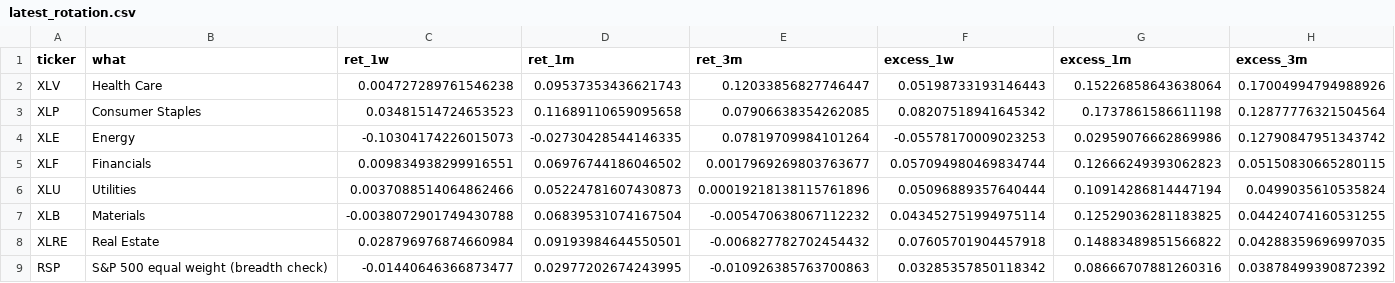
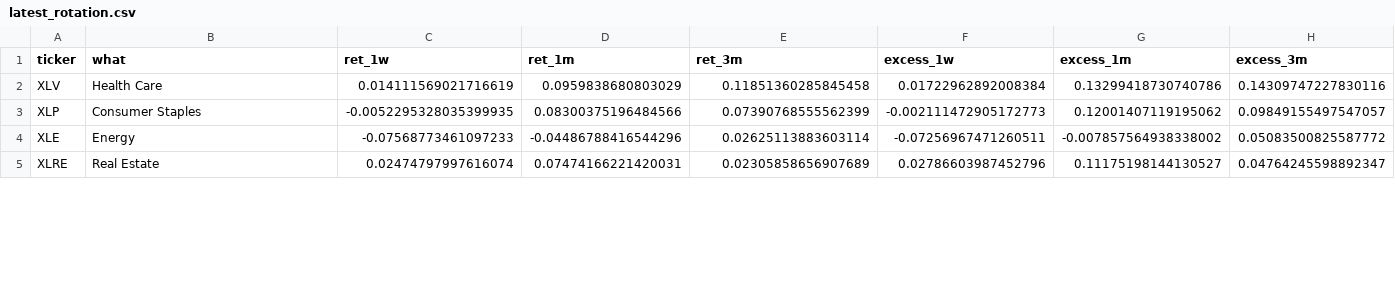
Before and after one commit to chandranmdr/investing-screener, a CSV file: output/latest_rotation.csv, drawn as a sheet; only a part is shown; the diff covers the shown part only.

```diff
--- a/output/latest_rotation.csv
+++ b/output/latest_rotation.csv
@@ -1,9 +1,5 @@
 ticker,what,ret_1w,ret_1m,ret_3m,excess_1w,excess_1m,excess_3m
-XLV,Health Care,0.004727289761546238,0.09537353436621743,0.12033856827746447,0.05198733193146443,0.15226858643638064,0.17004994794988926
-XLP,Consumer Staples,0.03481514724653523,0.11689110659095658,0.07906638354262085,0.08207518941645342,0.1737861586611198,0.12877776321504564
-XLE,Energy,-0.10304174226015073,-0.02730428544146335,0.07819709984101264,-0.05578170009023253,0.02959076662869986,0.12790847951343742
-XLF,Financials,0.009834938299916551,0.06976744186046502,0.0017969269803763677,0.057094980469834744,0.12666249393062823,0.05150830665280115
-XLU,Utilities,0.0037088514064862466,0.05224781607430873,0.00019218138115761896,0.05096889357640444,0.10914286814447194,0.0499035610535824
-XLB,Materials,-0.0038072901749430788,0.06839531074167504,-0.005470638067112232,0.043452751994975114,0.12529036281183825,0.04424074160531255
-XLRE,Real Estate,0.028796976874660984,0.09193984644550501,-0.006827782702454432,0.07605701904457918,0.14883489851566822,0.04288359696997035
-RSP,S&P 500 equal weight (breadth check),-0.01440646366873477,0.02977202674243995,-0.010926385763700863,0.03285357850118342,0.08666707881260316,0.03878499390872392
+XLV,Health Care,0.014111569021716619,0.0959838680803029,0.11851360285845458,0.01722962892008384,0.13299418730740786,0.14309747227830116
+XLP,Consumer Staples,-0.0052295328035399935,0.08300375196484566,0.07390768555562399,-0.002111472905172773,0.12001407119195062,0.09849155497547057
+XLE,Energy,-0.07568773461097233,-0.04486788416544296,0.02625113883603114,-0.07256967471260511,-0.007857564938338002,0.05083500825587772
+XLRE,Real Estate,0.02474797997616074,0.07474166221420031,0.02305858656907689,0.02786603987452796,0.11175198144130527,0.04764245598892347
```
Also changed, not shown: 6 added rows, 2 removed rows and 27 edited cells elsewhere in this file, output/latest_candidates.csv, output/latest_sector_breadth.csv, 4 other files.
